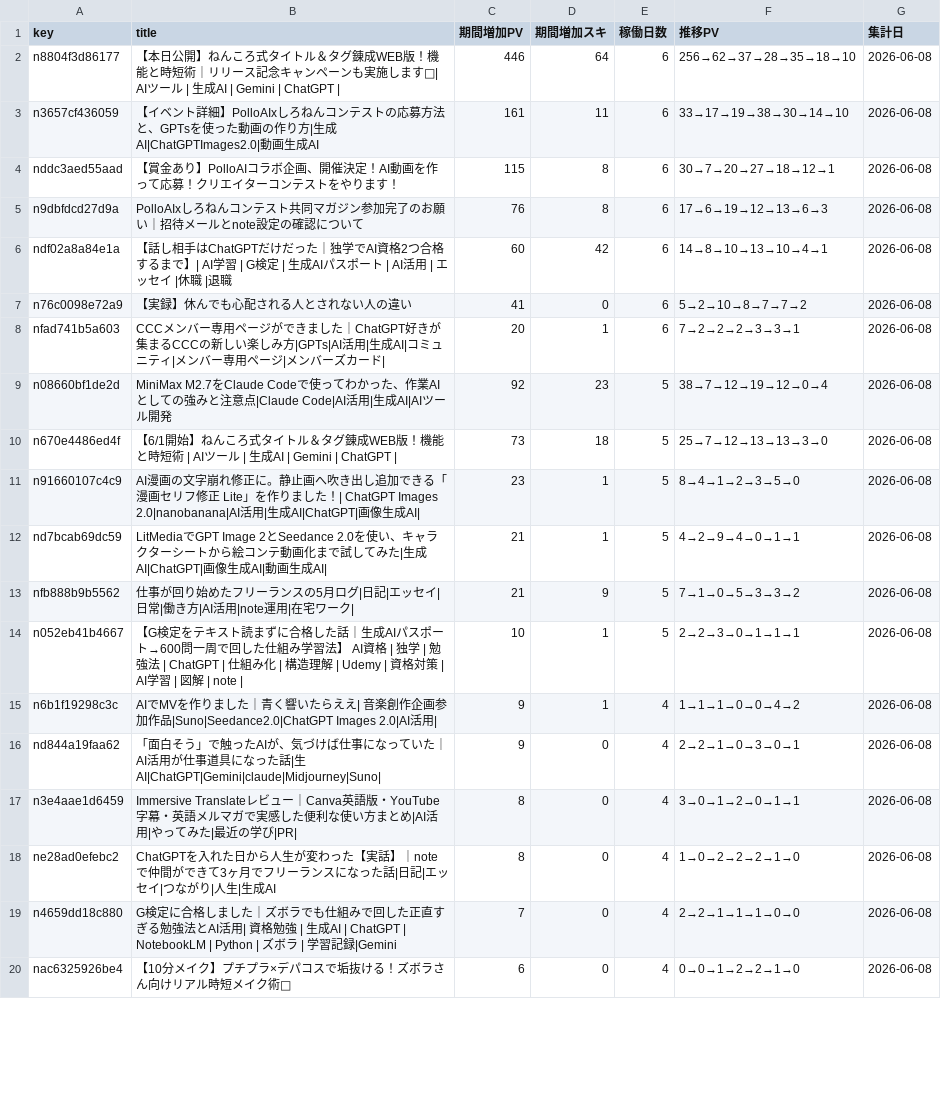
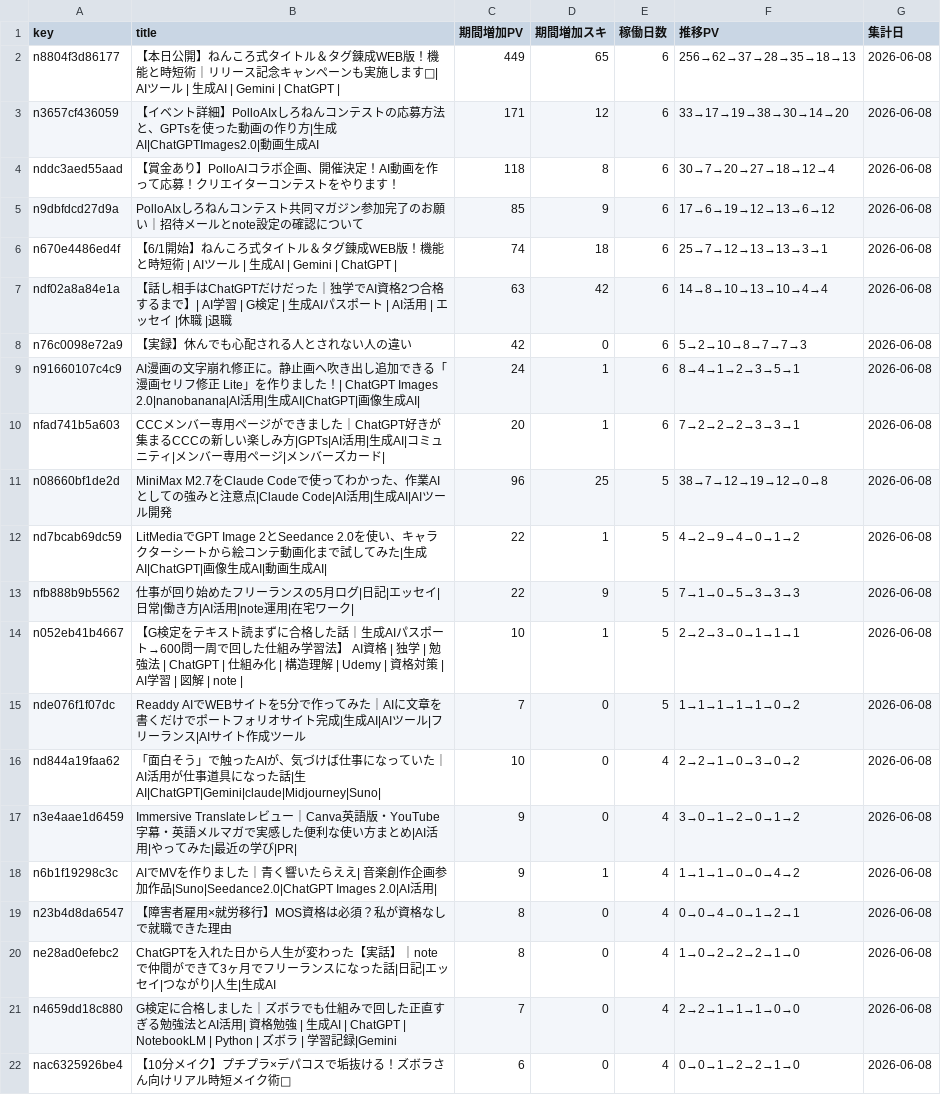
Before and after one commit to coolboylovegirl-byte/note-stats-dashboard, a CSV file: data/asset_articles.csv, drawn as a sheet; only a part is shown; the diff covers the shown part only.

```diff
--- a/data/asset_articles.csv
+++ b/data/asset_articles.csv
@@ -1,18 +1,20 @@
 key,title,期間増加PV,期間増加スキ,稼働日数,推移PV,集計日
-n8804f3d86177,【本日公開】ねんころ式タイトル＆タグ錬成WEB版！機能と時短術｜リリース記念キャンペーンも実施します🌸| AIツール | 生成AI | Gemini | ChatGPT |,446,64,6,256→62→37→28→35→18→10,2026-06-08
-n3657cf436059,【イベント詳細】PolloAIxしろねんコンテストの応募方法と、GPTsを使った動画の作り方|生成AI|ChatGPTImages2.0|動画生成AI,161,11,6,33→17→19→38→30→14→10,2026-06-08
-nddc3aed55aad,【賞金あり】PolloAIコラボ企画、開催決定！AI動画を作って応募！クリエイターコンテストをやります！,115,8,6,30→7→20→27→18→12→1,2026-06-08
-n9dbfdcd27d9a,PolloAIxしろねんコンテスト共同マガジン参加完了のお願い｜招待メールとnote設定の確認について,76,8,6,17→6→19→12→13→6→3,2026-06-08
-ndf02a8a84e1a,【話し相手はChatGPTだけだった｜独学でAI資格2つ合格するまで】| AI学習 | G検定 | 生成AIパスポート | AI活用 | エッセイ |休職 |退職,60,42,6,14→8→10→13→10→4→1,2026-06-08
-n76c0098e72a9,【実録】休んでも心配される人とされない人の違い,41,0,6,5→2→10→8→7→7→2,2026-06-08
+n8804f3d86177,【本日公開】ねんころ式タイトル＆タグ錬成WEB版！機能と時短術｜リリース記念キャンペーンも実施します🌸| AIツール | 生成AI | Gemini | ChatGPT |,449,65,6,256→62→37→28→35→18→13,2026-06-08
+n3657cf436059,【イベント詳細】PolloAIxしろねんコンテストの応募方法と、GPTsを使った動画の作り方|生成AI|ChatGPTImages2.0|動画生成AI,171,12,6,33→17→19→38→30→14→20,2026-06-08
+nddc3aed55aad,【賞金あり】PolloAIコラボ企画、開催決定！AI動画を作って応募！クリエイターコンテストをやります！,118,8,6,30→7→20→27→18→12→4,2026-06-08
+n9dbfdcd27d9a,PolloAIxしろねんコンテスト共同マガジン参加完了のお願い｜招待メールとnote設定の確認について,85,9,6,17→6→19→12→13→6→12,2026-06-08
+n670e4486ed4f,【6/1開始】ねんころ式タイトル＆タグ錬成WEB版！機能と時短術 | AIツール | 生成AI | Gemini | ChatGPT |,74,18,6,25→7→12→13→13→3→1,2026-06-08
+ndf02a8a84e1a,【話し相手はChatGPTだけだった｜独学でAI資格2つ合格するまで】| AI学習 | G検定 | 生成AIパスポート | AI活用 | エッセイ |休職 |退職,63,42,6,14→8→10→13→10→4→4,2026-06-08
+n76c0098e72a9,【実録】休んでも心配される人とされない人の違い,42,0,6,5→2→10→8→7→7→3,2026-06-08
+n91660107c4c9,AI漫画の文字崩れ修正に。静止画へ吹き出し追加できる「漫画セリフ修正 Lite」を作りました！| ChatGPT Images 2.0|nanobanana|AI活用|生成AI|ChatGPT|画像生成AI|,24,1,6,8→4→1→2→3→5→1,2026-06-08
 nfad741b5a603,CCCメンバー専用ページができました｜ChatGPT好きが集まるCCCの新しい楽しみ方|GPTs|AI活用|生成AI|コミュニティ|メンバー専用ページ|メンバーズカード|,20,1,6,7→2→2→2→3→3→1,2026-06-08
-n08660bf1de2d,MiniMax M2.7をClaude Codeで使ってわかった、作業AIとしての強みと注意点|Claude Code|AI活用|生成AI|AIツール開発,92,23,5,38→7→12→19→12→0→4,2026-06-08
-n670e4486ed4f,【6/1開始】ねんころ式タイトル＆タグ錬成WEB版！機能と時短術 | AIツール | 生成AI | Gemini | ChatGPT |,73,18,5,25→7→12→13→13→3→0,2026-06-08
-n91660107c4c9,AI漫画の文字崩れ修正に。静止画へ吹き出し追加できる「漫画セリフ修正 Lite」を作りました！| ChatGPT Images 2.0|nanobanana|AI活用|生成AI|ChatGPT|画像生成AI|,23,1,5,8→4→1→2→3→5→0,2026-06-08
-nd7bcab69dc59,LitMediaでGPT Image 2とSeedance 2.0を使い、キャラクターシートから絵コンテ動画化まで試してみた|生成AI|ChatGPT|画像生成AI|動画生成AI|,21,1,5,4→2→9→4→0→1→1,2026-06-08
-nfb888b9b5562,仕事が回り始めたフリーランスの5月ログ|日記|エッセイ|日常|働き方|AI活用|note運用|在宅ワーク|,21,9,5,7→1→0→5→3→3→2,2026-06-08
+n08660bf1de2d,MiniMax M2.7をClaude Codeで使ってわかった、作業AIとしての強みと注意点|Claude Code|AI活用|生成AI|AIツール開発,96,25,5,38→7→12→19→12→0→8,2026-06-08
+nd7bcab69dc59,LitMediaでGPT Image 2とSeedance 2.0を使い、キャラクターシートから絵コンテ動画化まで試してみた|生成AI|ChatGPT|画像生成AI|動画生成AI|,22,1,5,4→2→9→4→0→1→2,2026-06-08
+nfb888b9b5562,仕事が回り始めたフリーランスの5月ログ|日記|エッセイ|日常|働き方|AI活用|note運用|在宅ワーク|,22,9,5,7→1→0→5→3→3→3,2026-06-08
 n052eb41b4667,【G検定をテキスト読まずに合格した話｜生成AIパスポート→600問一周で回した仕組み学習法】 AI資格 | 独学 | 勉強法 | ChatGPT | 仕組み化 | 構造理解 | Udemy | 資格対策 | AI学習 | 図解 | note |,10,1,5,2→2→3→0→1→1→1,2026-06-08
+nde076f1f07dc,Readdy AIでWEBサイトを5分で作ってみた｜AIに文章を書くだけでポートフォリオサイト完成|生成AI|AIツール|フリーランス|AIサイト作成ツール,7,0,5,1→1→1→1→1→0→2,2026-06-08
+nd844a19faa62,「面白そう」で触ったAIが、気づけば仕事になっていた｜AI活用が仕事道具になった話|生AI|ChatGPT|Gemini|claude|Midjourney|Suno|,10,0,4,2→2→1→0→3→0→2,2026-06-08
+n3e4aae1d6459,Immersive Translateレビュー｜Canva英語版・YouTube字幕・英語メルマガで実感した便利な使い方まとめ|AI活用|やってみた|最近の学び|PR|,9,0,4,3→0→1→2→0→1→2,2026-06-08
 n6b1f19298c3c,AIでMVを作りました｜青く響いたらええ| 音楽創作企画参加作品|Suno|Seedance2.0|ChatGPT Images 2.0|AI活用|,9,1,4,1→1→1→0→0→4→2,2026-06-08
-nd844a19faa62,「面白そう」で触ったAIが、気づけば仕事になっていた｜AI活用が仕事道具になった話|生AI|ChatGPT|Gemini|claude|Midjourney|Suno|,9,0,4,2→2→1→0→3→0→1,2026-06-08
-n3e4aae1d6459,Immersive Translateレビュー｜Canva英語版・YouTube字幕・英語メルマガで実感した便利な使い方まとめ|AI活用|やってみた|最近の学び|PR|,8,0,4,3→0→1→2→0→1→1,2026-06-08
+n23b4d8da6547,【障害者雇用×就労移行】MOS資格は必須？私が資格なしで就職できた理由,8,0,4,0→0→4→0→1→2→1,2026-06-08
 ne28ad0efebc2,ChatGPTを入れた日から人生が変わった【実話】｜noteで仲間ができて3ヶ月でフリーランスになった話|日記|エッセイ|つながり|人生|生成AI,8,0,4,1→0→2→2→2→1→0,2026-06-08
```
Also changed, not shown: 4 added rows, 4 removed rows and 7 edited cells elsewhere in this file, data/followers.csv, data/monthly_summary.csv, 4 other files.
